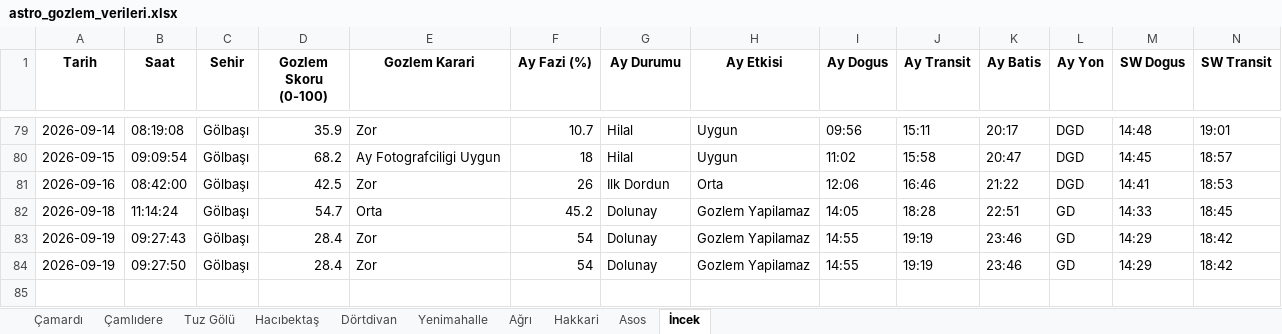
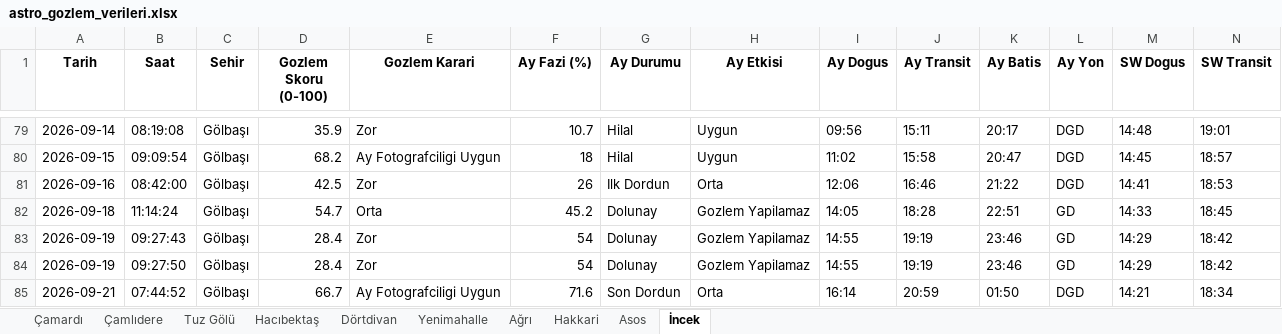
Before and after one commit to muhdogan-max/astro-gozlem, an Excel workbook: HavaTakip/astro_gozlem_verileri.xlsx, sheet İncek, drawn as a sheet; only a part is shown, gaps mark what is left out; values as stored, in another font and other column widths than the file's, no borders; rows hold the shown columns only; the diff names each change by its address in the sheet, - before the commit and + after, or states it on an @@ line.

```diff
--- a/HavaTakip/astro_gozlem_verileri.xlsx (sheet İncek)
+++ b/HavaTakip/astro_gozlem_verileri.xlsx (sheet İncek)
+row 85: 2026-09-21 | 07:44:52 | Gölbaşı | 66.7 | Ay Fotografciligi Uygun | 71.6 | Son Dordun | Orta | 16:14 | 20:59 | 01:50 | DGD | 14:21 | 18:34
```
Also changed, not shown: sheet Dörtdivan, sheet Hakkari, sheet Asos, sheet Çamardı, sheet Tuz Gölü, sheet Çamlıdere, 3 more sheets.
